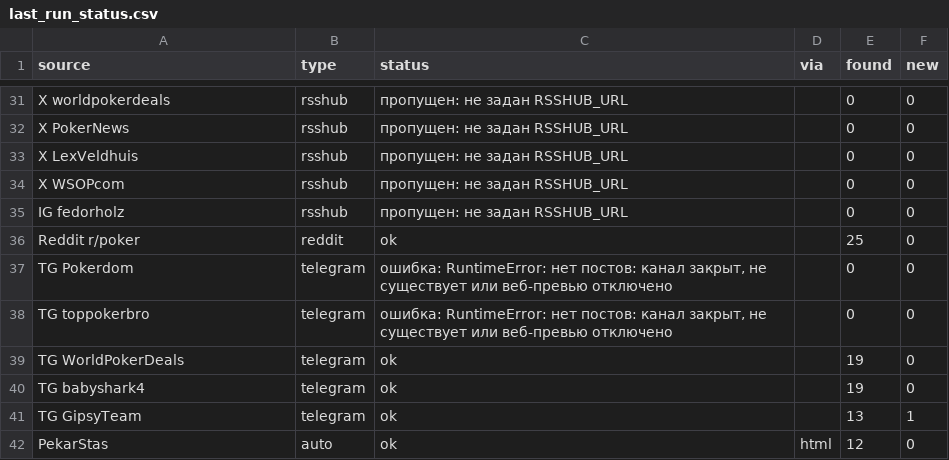
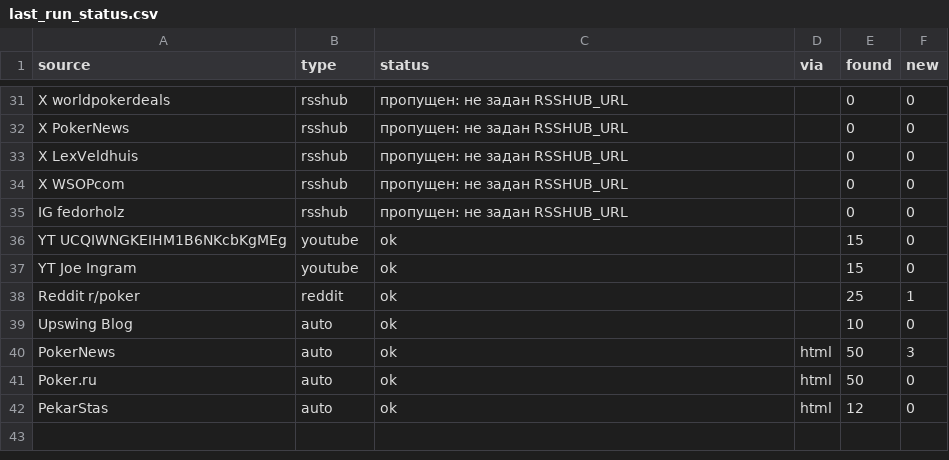
Before and after one commit to marta702/pokeroff-news, a CSV file: out/last_run_status.csv, drawn as a sheet; only a part is shown, gaps mark what is left out; the diff covers the shown part only.

```diff
--- a/out/last_run_status.csv
+++ b/out/last_run_status.csv
@@ -35,8 +35,8 @@ X WSOPcom,rsshub,пропущен: не задан RSSHUB_URL,,0,0
 IG fedorholz,rsshub,пропущен: не задан RSSHUB_URL,,0,0
-Reddit r/poker,reddit,ok,,25,0
-TG Pokerdom,telegram,"ошибка: RuntimeError: нет постов: канал закрыт, не существует или веб-превью отключено",,0,0
-TG toppokerbro,telegram,"ошибка: RuntimeError: нет постов: канал закрыт, не существует или веб-превью отключено",,0,0
-TG WorldPokerDeals,telegram,ok,,19,0
-TG babyshark4,telegram,ok,,19,0
-TG GipsyTeam,telegram,ok,,13,1
+YT UCQIWNGKEIHM1B6NKcbKgMEg,youtube,ok,,15,0
+YT Joe Ingram,youtube,ok,,15,0
+Reddit r/poker,reddit,ok,,25,1
+Upswing Blog,auto,ok,,10,0
+PokerNews,auto,ok,html,50,3
+Poker.ru,auto,ok,html,50,0
 PekarStas,auto,ok,html,12,0
```
Also changed, not shown: 4 added rows, 5 removed rows, 1 moved row and 1 edited cell elsewhere in this file, 2 other files.
